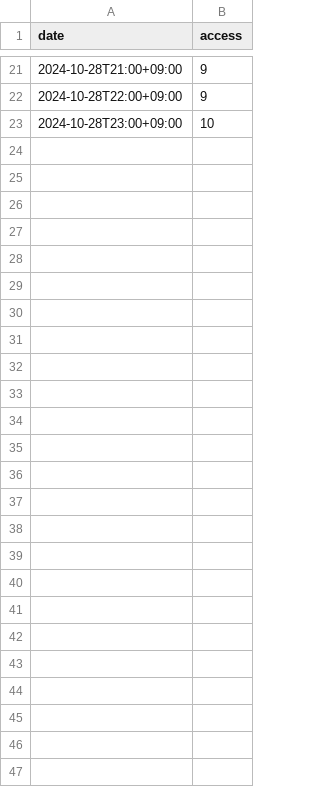
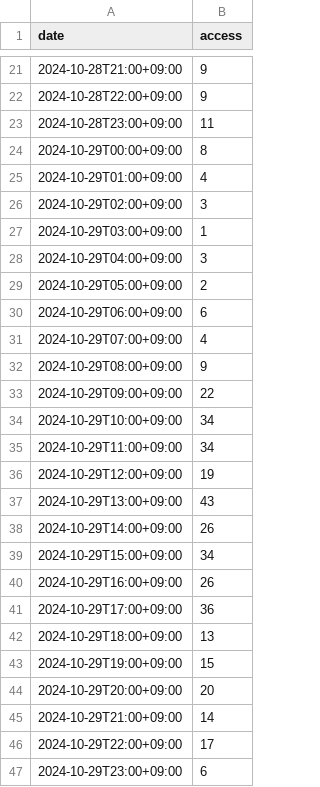
Before and after one commit to categolj/access-report, a CSV file: 2024-10-28_2024-11-03/countersByDateTime.csv, drawn as a sheet; only a part is shown, gaps mark what is left out.

```diff
--- a/2024-10-28_2024-11-03/countersByDateTime.csv
+++ b/2024-10-28_2024-11-03/countersByDateTime.csv
@@ -22,2 +22,26 @@ date,access
 2024-10-28T22:00+09:00,9
-2024-10-28T23:00+09:00,10
+2024-10-28T23:00+09:00,11
+2024-10-29T00:00+09:00,8
+2024-10-29T01:00+09:00,4
+2024-10-29T02:00+09:00,3
+2024-10-29T03:00+09:00,1
+2024-10-29T04:00+09:00,3
+2024-10-29T05:00+09:00,2
+2024-10-29T06:00+09:00,6
+2024-10-29T07:00+09:00,4
+2024-10-29T08:00+09:00,9
+2024-10-29T09:00+09:00,22
+2024-10-29T10:00+09:00,34
+2024-10-29T11:00+09:00,34
+2024-10-29T12:00+09:00,19
+2024-10-29T13:00+09:00,43
+2024-10-29T14:00+09:00,26
+2024-10-29T15:00+09:00,34
+2024-10-29T16:00+09:00,26
+2024-10-29T17:00+09:00,36
+2024-10-29T18:00+09:00,13
+2024-10-29T19:00+09:00,15
+2024-10-29T20:00+09:00,20
+2024-10-29T21:00+09:00,14
+2024-10-29T22:00+09:00,17
+2024-10-29T23:00+09:00,6
```
